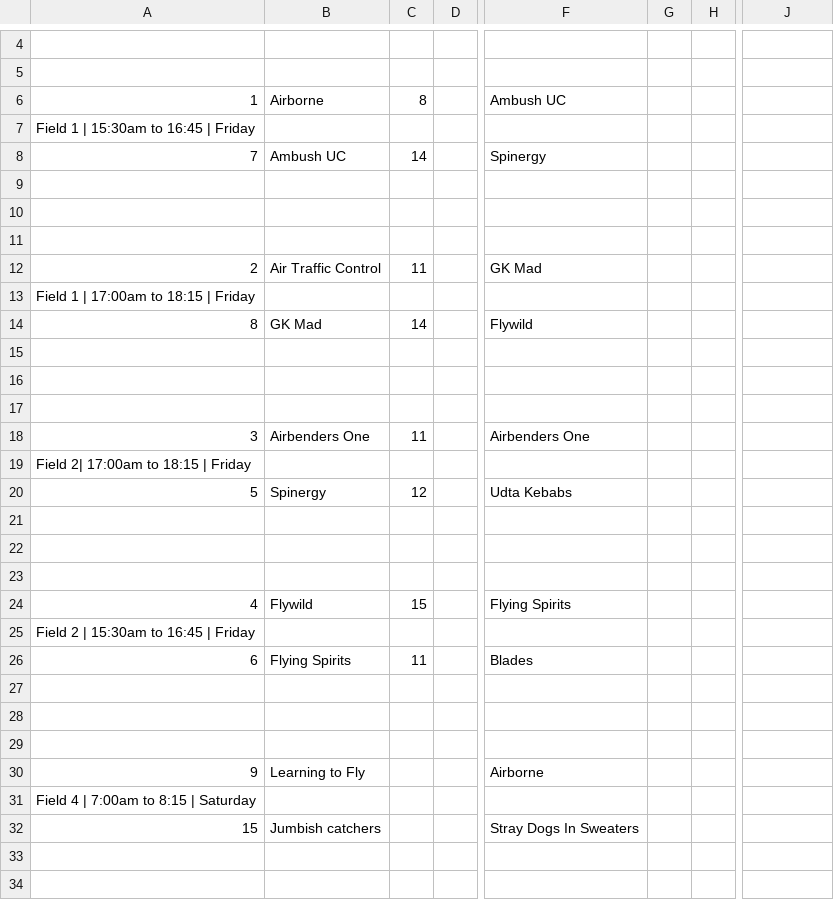
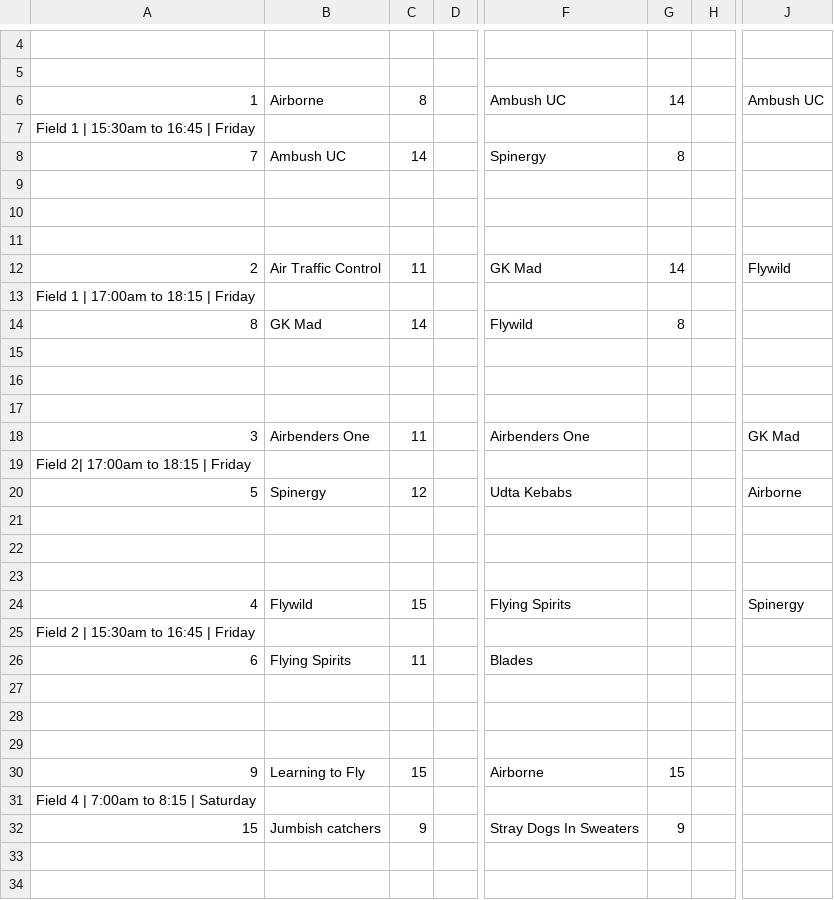
Before and after one commit to india-ultimate/scores, a CSV file: data/raw/ncs-22-23-mixed-nationals-brackets.csv, drawn as a sheet; only a part is shown, gaps mark what is left out; the diff covers the shown part only; the diff names each change by its address in the sheet, - before the commit and + after, or states it on an @@ line.

Commit message:
Auto update data for the website
[ci skip]

```diff
--- a/data/raw/ncs-22-23-mixed-nationals-brackets.csv
+++ b/data/raw/ncs-22-23-mixed-nationals-brackets.csv
-G6: (empty)
+G6: 14
-J6: (empty)
+J6: Ambush UC
-G8: (empty)
+G8: 8
-G12: (empty)
+G12: 14
-J12: (empty)
+J12: Flywild
-G14: (empty)
+G14: 8
-J18: (empty)
+J18: GK Mad
-J20: (empty)
+J20: Airborne
-J24: (empty)
+J24: Spinergy
-C30: (empty)
+C30: 15
-G30: (empty)
+G30: 15
-C32: (empty)
+C32: 9
-G32: (empty)
+G32: 9
```
Also changed, not shown: 3 edited cells elsewhere in this file, 1 other file.
